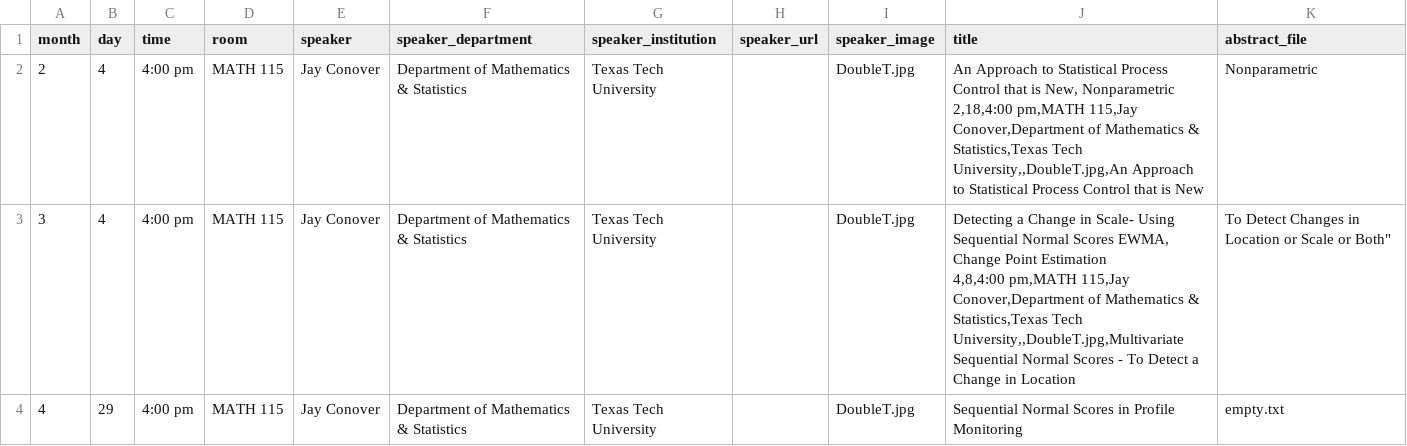
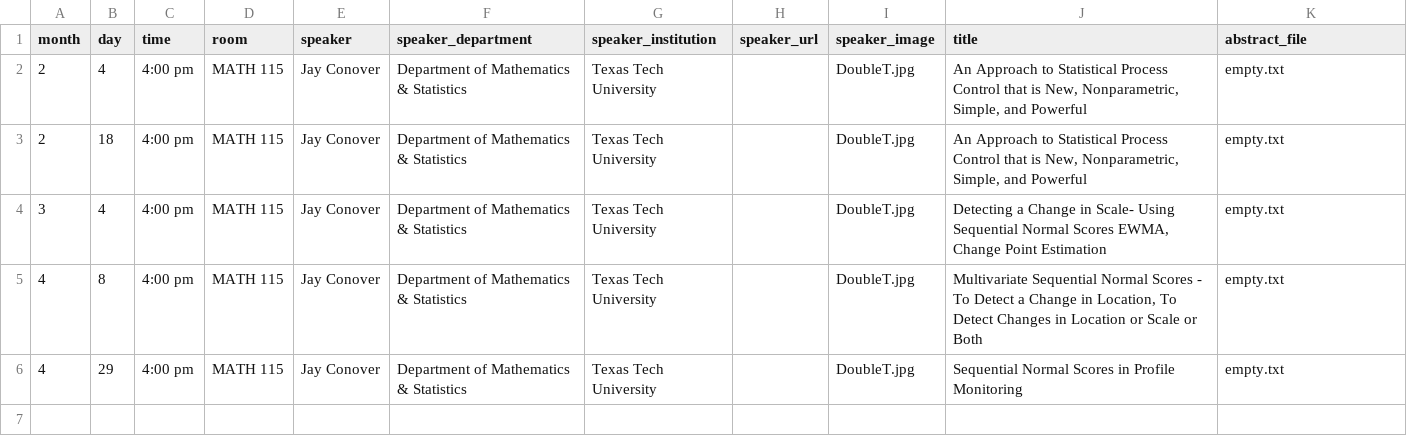
Before and after one commit to giorgiobornia/ttu_math_events, a CSV file: seminars/statistics/2019/spring/events.csv, drawn as a sheet.

```diff
--- a/seminars/statistics/2019/spring/events.csv
+++ b/seminars/statistics/2019/spring/events.csv
@@ -1,6 +1,6 @@
 month, day, time, room, speaker,speaker_department,speaker_institution,speaker_url, speaker_image, title, abstract_file
-2,4,4:00 pm,MATH 115,Jay Conover,Department of Mathematics & Statistics,Texas Tech University,,DoubleT.jpg,"An Approach to Statistical Process Control that is New, Nonparametric
-2,18,4:00 pm,MATH 115,Jay Conover,Department of Mathematics & Statistics,Texas Tech University,,DoubleT.jpg,"An Approach to Statistical Process Control that is New, Nonparametric
-3,4,4:00 pm,MATH 115,Jay Conover,Department of Mathematics & Statistics,Texas Tech University,,DoubleT.jpg,"Detecting a Change in Scale- Using Sequential Normal Scores EWMA, Change Point Estimation
-4,8,4:00 pm,MATH 115,Jay Conover,Department of Mathematics & Statistics,Texas Tech University,,DoubleT.jpg,"Multivariate Sequential Normal Scores - To Detect a Change in Location, To Detect Changes in Location or Scale or Both"
+2,4,4:00 pm,MATH 115,Jay Conover,Department of Mathematics & Statistics,Texas Tech University,,DoubleT.jpg,"An Approach to Statistical Process Control that is New, Nonparametric, Simple, and Powerful",empty.txt
+2,18,4:00 pm,MATH 115,Jay Conover,Department of Mathematics & Statistics,Texas Tech University,,DoubleT.jpg,"An Approach to Statistical Process Control that is New, Nonparametric, Simple, and Powerful",empty.txt
+3,4,4:00 pm,MATH 115,Jay Conover,Department of Mathematics & Statistics,Texas Tech University,,DoubleT.jpg,"Detecting a Change in Scale- Using Sequential Normal Scores EWMA, Change Point Estimation",empty.txt
+4,8,4:00 pm,MATH 115,Jay Conover,Department of Mathematics & Statistics,Texas Tech University,,DoubleT.jpg,"Multivariate Sequential Normal Scores - To Detect a Change in Location, To Detect Changes in Location or Scale or Both",empty.txt
 4,29,4:00 pm,MATH 115,Jay Conover,Department of Mathematics & Statistics,Texas Tech University,,DoubleT.jpg,Sequential Normal Scores in Profile Monitoring,empty.txt
```
Also changed, not shown: seminars/real_algebraic_geometry/2019/spring/events.csv, 4 other files.
